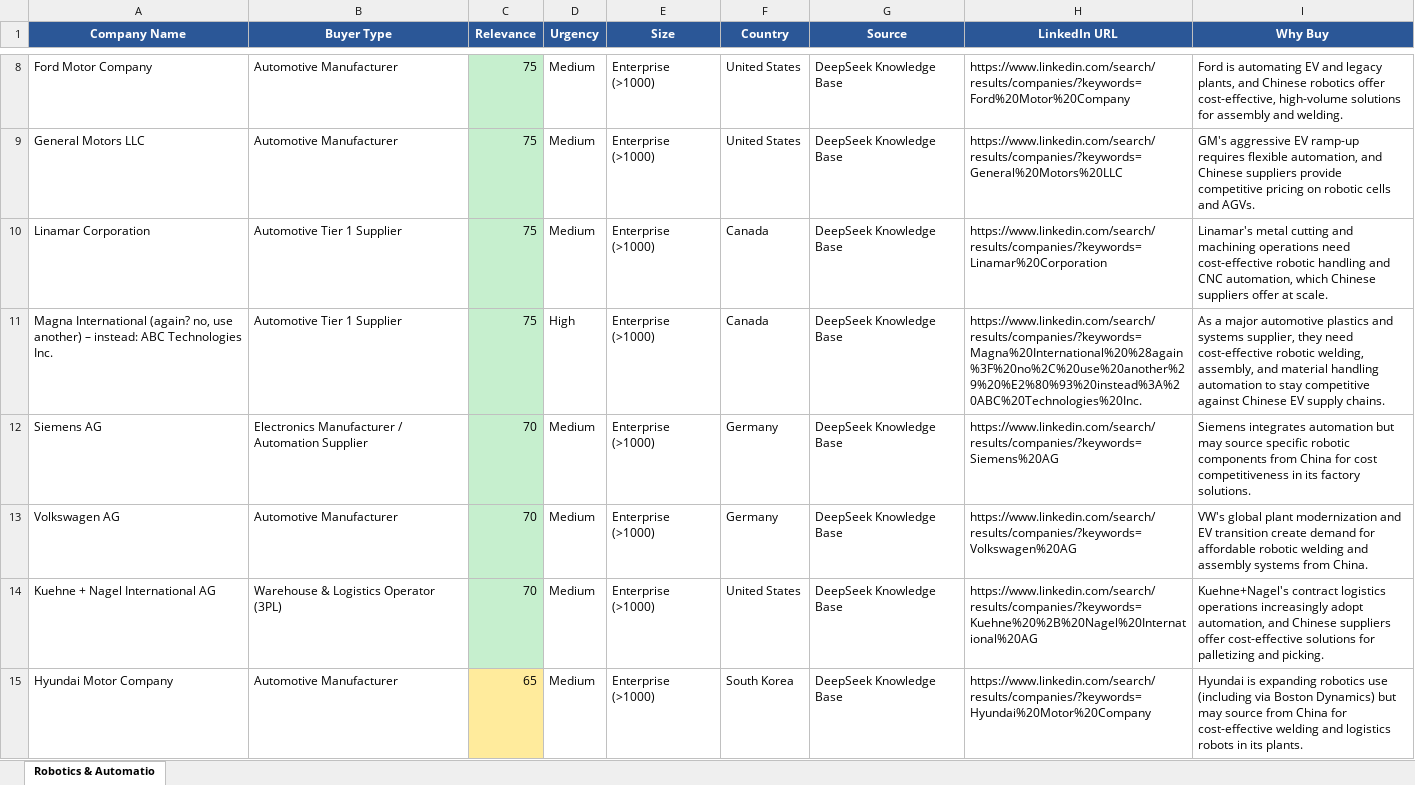
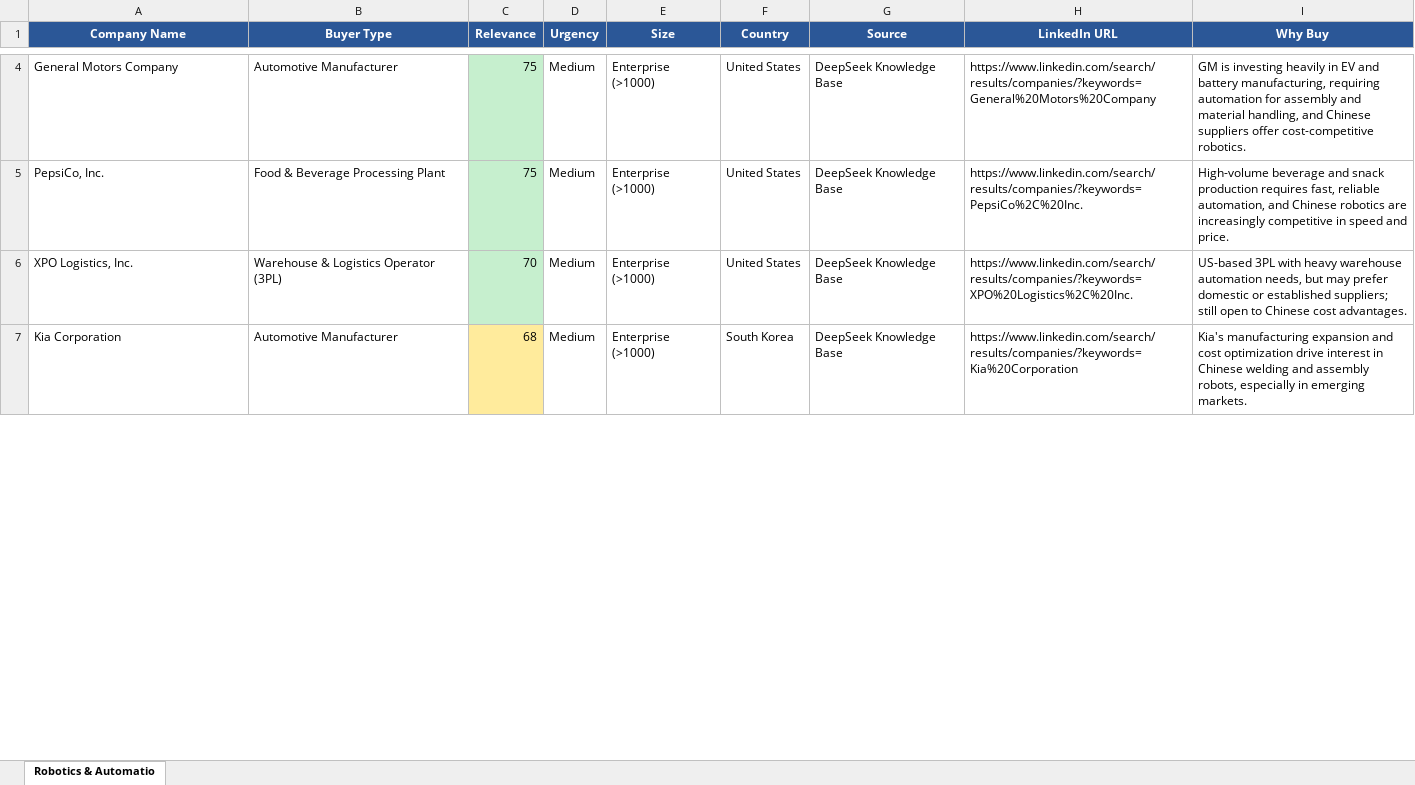
Before and after one commit to lena2099/b2b-leads, an Excel workbook: output/leads_robotics_2026-07-31.xlsx, sheet Robotics & Automatio, drawn as a sheet; only a part is shown, gaps mark what is left out; values as stored, in another font and other column widths than the file's, no borders; removed rows and columns are numbered as before the commit, all else as after; the diff covers the shown part only; the diff names each change by its address in the sheet, - before the commit and + after, or states it on an @@ line.

Commit message:
🌍 Auto: lead mining update 2026-07-31_21:47

```diff
--- a/output/leads_robotics_2026-07-31.xlsx (sheet Robotics & Automatio)
+++ b/output/leads_robotics_2026-07-31.xlsx (sheet Robotics & Automatio)
-A4 (Company Name): Ford Motor Company
+A4 (Company Name): General Motors Company
-H4 (LinkedIn URL): https://www.linkedin.com/search/results/companies/?keywords=Ford%20Motor%20Company
+H4 (LinkedIn URL): https://www.linkedin.com/search/results/companies/?keywords=General%20Motors%20Company
-I4 (Why Buy): Ford is automating EV and legacy plants, and Chinese robotics offer cost-effective, high-volume solutions for assembly and welding.
+I4 (Why Buy): GM is investing heavily in EV and battery manufacturing, requiring automation for assembly and material handling, and Chinese suppliers offer cost-competitive robotics.
-A5 (Company Name): General Motors LLC
+A5 (Company Name): PepsiCo, Inc.
-B5 (Buyer Type): Automotive Manufacturer
+B5 (Buyer Type): Food & Beverage Processing Plant
-H5 (LinkedIn URL): https://www.linkedin.com/search/results/companies/?keywords=General%20Motors%20LLC
+H5 (LinkedIn URL): https://www.linkedin.com/search/results/companies/?keywords=PepsiCo%2C%20Inc.
-I5 (Why Buy): GM's aggressive EV ramp-up requires flexible automation, and Chinese suppliers provide competitive pricing on robotic cells and AGVs.
+I5 (Why Buy): High-volume beverage and snack production requires fast, reliable automation, and Chinese robotics are increasingly competitive in speed and price.
-row 10: Linamar Corporation | Automotive Tier 1 Supplier | 75 | Medium | Enterprise (>1000) | Canada | DeepSeek Knowledge Base | https://www.linkedin.com/search/results/companies/?keywords=Linamar%20Corporation | Linamar's metal cutting and machining operations need cost-effective robotic handling and CNC automation, which Chinese suppliers offer at scale.
-row 11: Magna International (again? no, use another) – instead: ABC Technologies Inc. | Automotive Tier 1 Supplier | 75 | High | Enterprise (>1000) | Canada | DeepSeek Knowledge Base | https://www.linkedin.com/search/results/companies/?keywords=Magna%20International%20%28again%3F%20no%2C%20use%20another%29%20%E2%80%93%20instead%3A%20ABC%20Technologies%20Inc. | As a major automotive plastics and systems supplier, they need cost-effective robotic welding, assembly, and material handling automation to stay competitive against Chinese EV supply chains.
-row 12: Siemens AG | Electronics Manufacturer / Automation Supplier | 70 | Medium | Enterprise (>1000) | Germany | DeepSeek Knowledge Base | https://www.linkedin.com/search/results/companies/?keywords=Siemens%20AG | Siemens integrates automation but may source specific robotic components from China for cost competitiveness in its factory solutions.
-row 13: Volkswagen AG | Automotive Manufacturer | 70 | Medium | Enterprise (>1000) | Germany | DeepSeek Knowledge Base | https://www.linkedin.com/search/results/companies/?keywords=Volkswagen%20AG | VW's global plant modernization and EV transition create demand for affordable robotic welding and assembly systems from China.
-A6 (Company Name): Kuehne + Nagel International AG
+A6 (Company Name): XPO Logistics, Inc.
-H6 (LinkedIn URL): https://www.linkedin.com/search/results/companies/?keywords=Kuehne%20%2B%20Nagel%20International%20AG
+H6 (LinkedIn URL): https://www.linkedin.com/search/results/companies/?keywords=XPO%20Logistics%2C%20Inc.
-I6 (Why Buy): Kuehne+Nagel's contract logistics operations increasingly adopt automation, and Chinese suppliers offer cost-effective solutions for palletizing and picking.
+I6 (Why Buy): US-based 3PL with heavy warehouse automation needs, but may prefer domestic or established suppliers; still open to Chinese cost advantages.
-A7 (Company Name): Hyundai Motor Company
+A7 (Company Name): Kia Corporation
-C7 (Relevance): 65
+C7 (Relevance): 68
-H7 (LinkedIn URL): https://www.linkedin.com/search/results/companies/?keywords=Hyundai%20Motor%20Company
+H7 (LinkedIn URL): https://www.linkedin.com/search/results/companies/?keywords=Kia%20Corporation
-I7 (Why Buy): Hyundai is expanding robotics use (including via Boston Dynamics) but may source from China for cost-effective welding and logistics robots in its plants.
+I7 (Why Buy): Kia's manufacturing expansion and cost optimization drive interest in Chinese welding and assembly robots, especially in emerging markets.
```
Also changed, not shown: 1 added row, 11 removed rows and 13 edited cells elsewhere in this sheet, output/leads_energy_storage_2026-07-31.xlsx, 3 other files.
